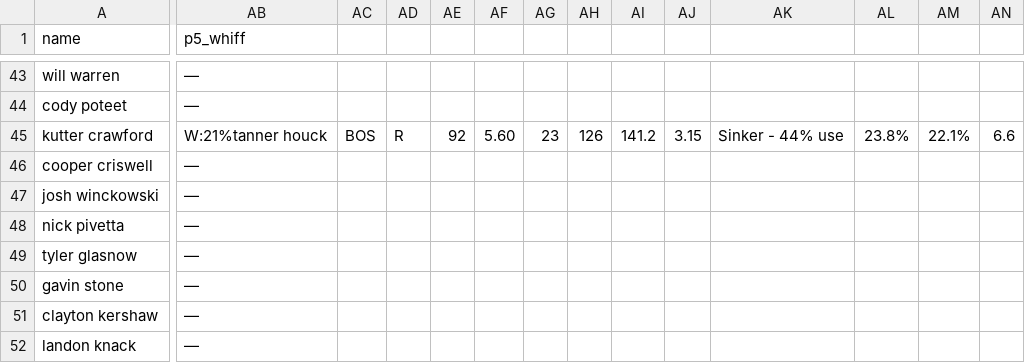
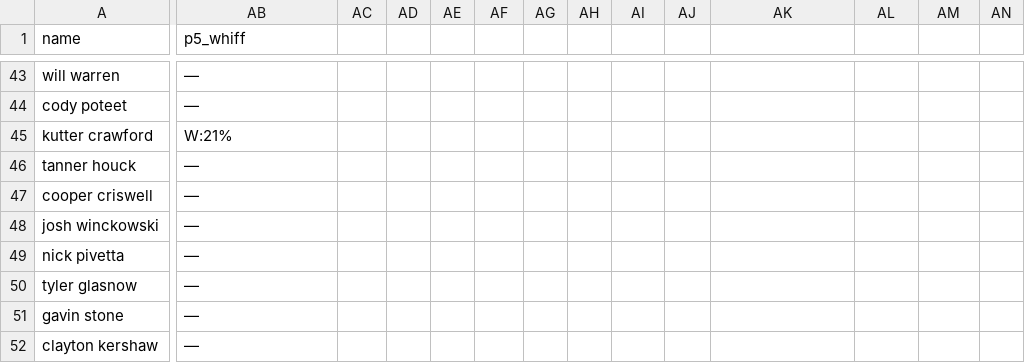
Before and after one commit to KingTud88/MLB-Prop-App, a CSV file: pitcher_database.csv, drawn as a sheet; only a part is shown, gaps mark what is left out; the shorter side is filled out with more unchanged rows; rows hold the shown columns only; the diff covers the shown part only; the diff names each change by its address in the sheet, - before the commit and + after, or states it on an @@ line.

Commit message:
Update pitcher_database.csv

```diff
--- a/pitcher_database.csv
+++ b/pitcher_database.csv
-AB45 (p5_whiff): W:21%tanner houck
+AB45 (p5_whiff): W:21%
-AC45: BOS
+AC45: (empty)
-AD45: R
+AD45: (empty)
-AE45: 92
+AE45: (empty)
-AF45: 5.60
+AF45: (empty)
-AG45: 23
+AG45: (empty)
-AH45: 126
+AH45: (empty)
-AI45: 141.2
+AI45: (empty)
-AJ45: 3.15
+AJ45: (empty)
-AK45: Sinker - 44% use
+AK45: (empty)
-AL45: 23.8%
+AL45: (empty)
-AM45: 22.1%
+AM45: (empty)
-AN45: 6.6
+AN45: (empty)
+row 46: tanner houck | —
```
Also changed, not shown: 15 edited cells elsewhere in this file.
